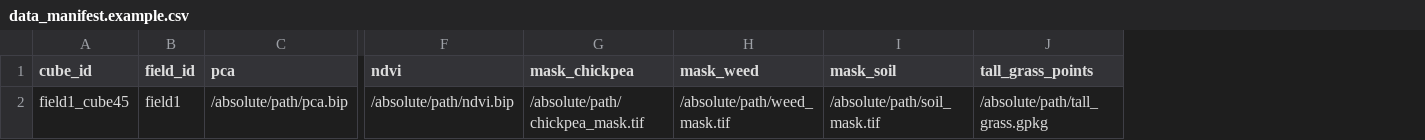
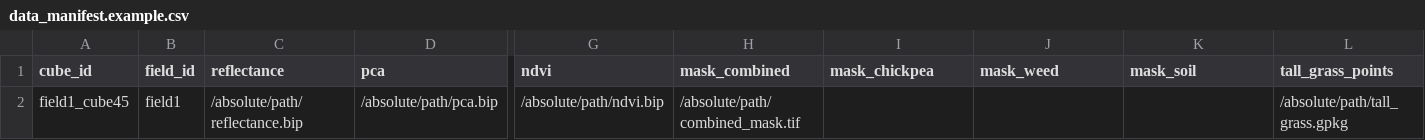
Before and after one commit to hemanthd95/Chickpea_modeling, a CSV file: configs/data_manifest.example.csv, drawn as a sheet; only a part is shown, gaps mark what is left out; addresses are those after the commit; the diff names each change by its address in the sheet, - before the commit and + after, or states it on an @@ line.

Commit message:
Improve manifest handling for configs/data_manifest.example.csv

```diff
--- a/configs/data_manifest.example.csv
+++ b/configs/data_manifest.example.csv
+column C (reflectance), row 2: /absolute/path/reflectance.bip
+column H (mask_combined), row 2: /absolute/path/combined_mask.tif
-I2 (mask_chickpea): /absolute/path/chickpea_mask.tif
+I2 (mask_chickpea): (empty)
-J2 (mask_weed): /absolute/path/weed_mask.tif
+J2 (mask_weed): (empty)
-K2 (mask_soil): /absolute/path/soil_mask.tif
+K2 (mask_soil): (empty)
```
